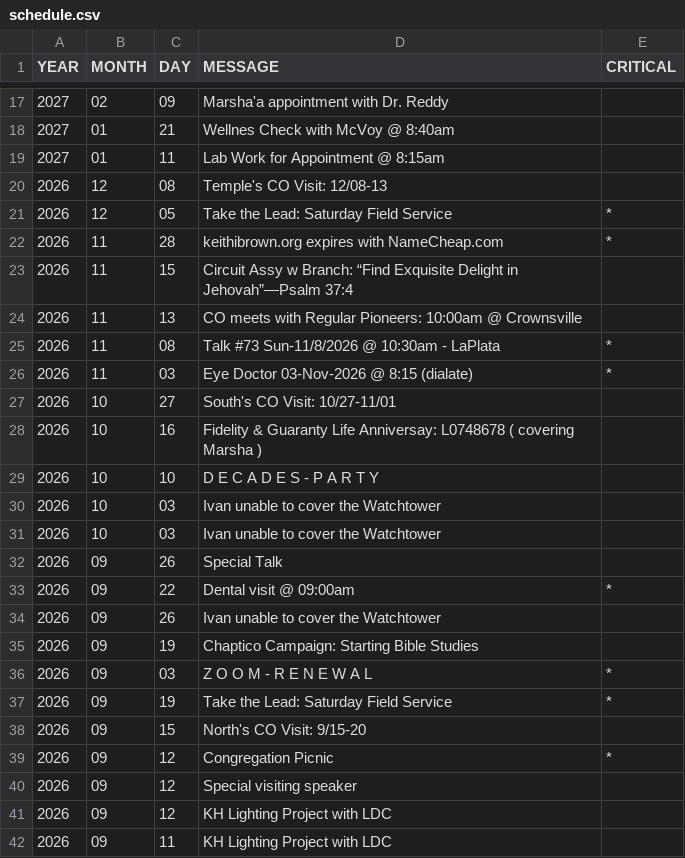
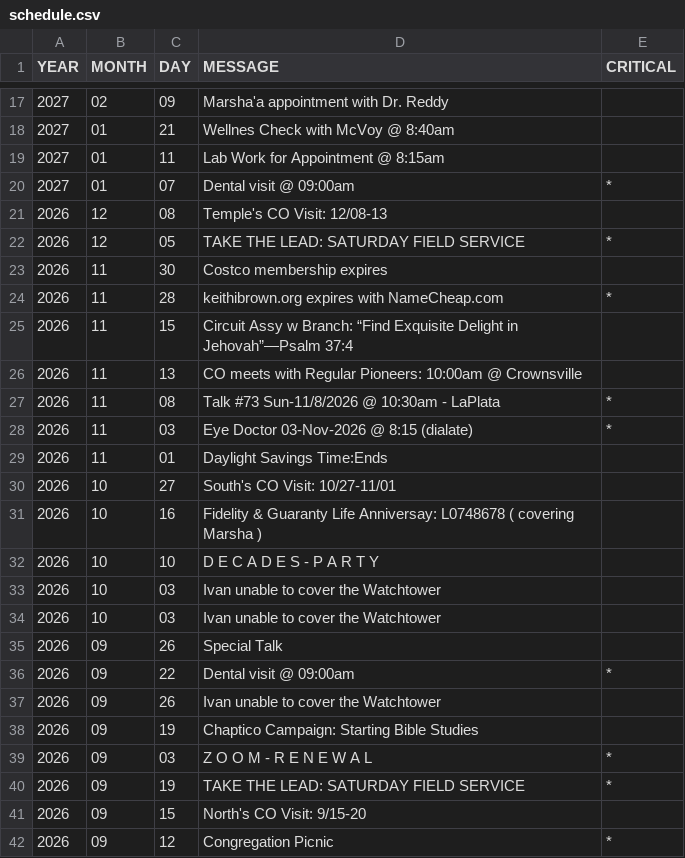
Before and after one commit to KIBrown031/KIBrown031.github.io, a CSV file: schedule.csv, drawn as a sheet; only a part is shown, gaps mark what is left out; the shorter side is filled out with more unchanged rows.

```diff
--- a/schedule.csv
+++ b/schedule.csv
@@ -19,4 +19,6 @@ YEAR,MONTH,DAY,MESSAGE,CRITICAL
 2027,01,11,Lab Work for Appointment @ 8:15am,
+2027,01,07,Dental visit @ 09:00am,*
 2026,12,08,Temple's CO Visit: 12/08-13,
-2026,12,05,Take the Lead: Saturday Field Service,*
+2026,12,05,TAKE THE LEAD: SATURDAY FIELD SERVICE,*
+2026,11,30,Costco membership expires,
 2026,11,28,keithibrown.org expires with NameCheap.com,*
@@ -26,2 +28,3 @@ YEAR,MONTH,DAY,MESSAGE,CRITICAL
 2026,11,03,Eye Doctor 03-Nov-2026 @ 8:15 (dialate),*
+2026,11,01,Daylight Savings Time:Ends,
 2026,10,27,South's CO Visit: 10/27-11/01,
@@ -36,3 +39,3 @@ YEAR,MONTH,DAY,MESSAGE,CRITICAL
 2026,09,03,Z O O M  -  R E N E W A L,*
-2026,09,19,Take the Lead: Saturday Field Service,*
+2026,09,19,TAKE THE LEAD: SATURDAY FIELD SERVICE,*
 2026,09,15,North's CO Visit: 9/15-20,
```
Also changed, not shown: 1 other file.
